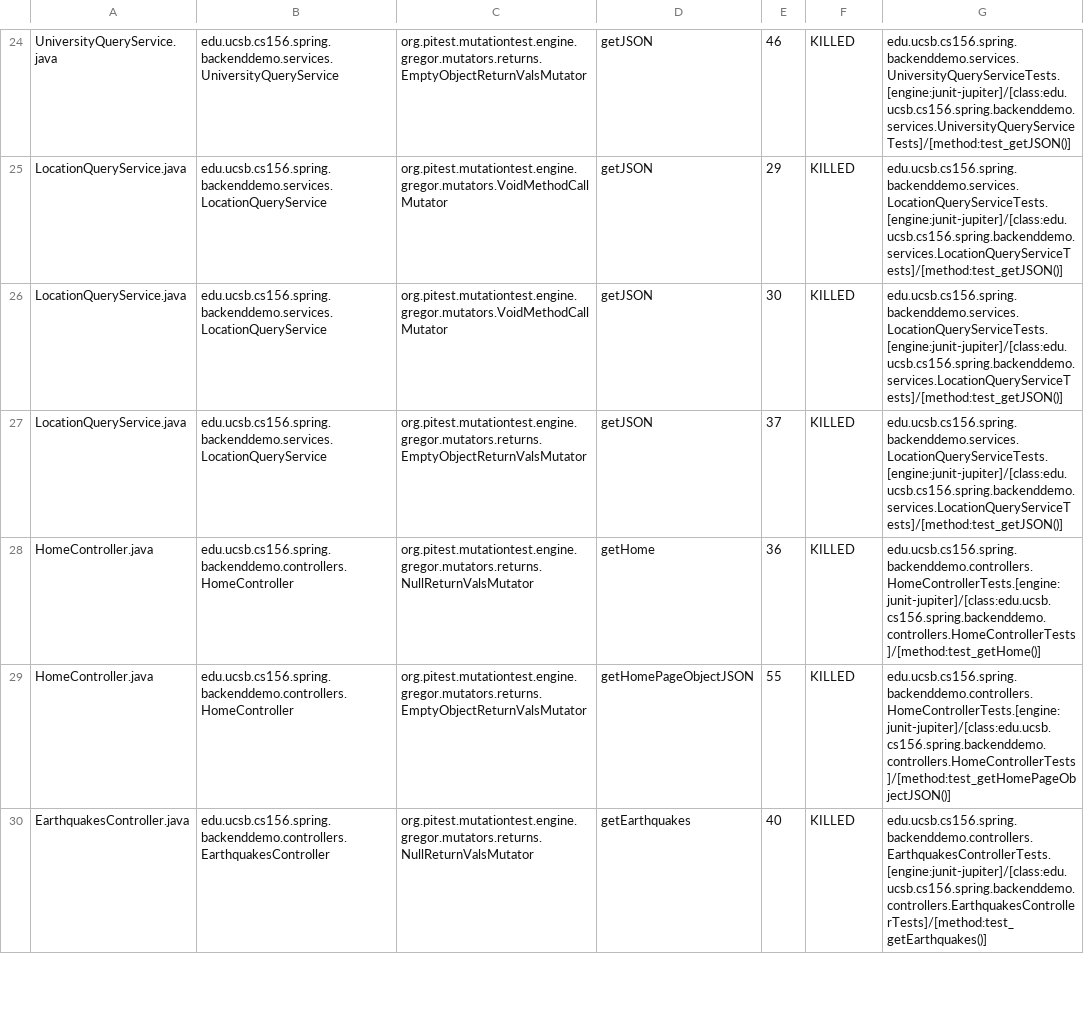
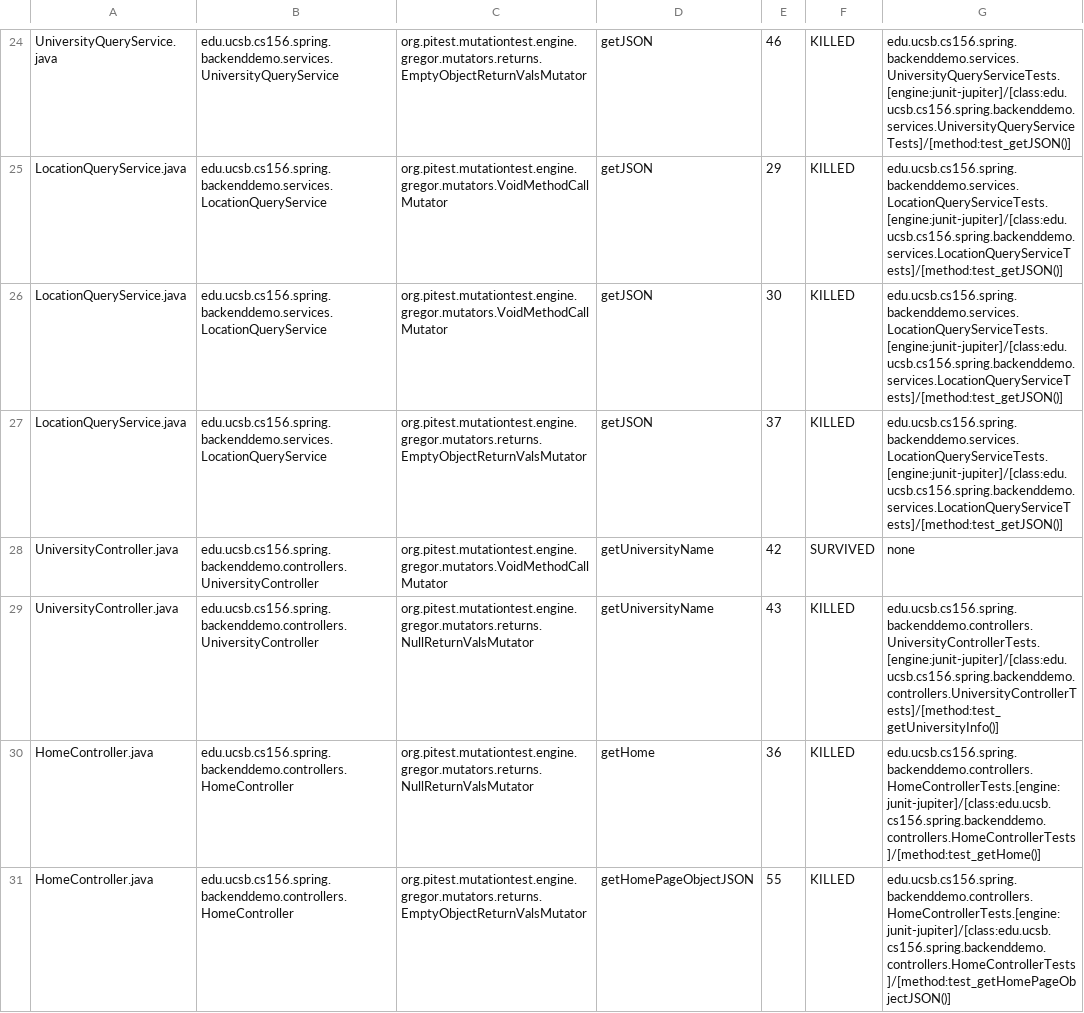
Before and after one commit to ucsb-cs156-s24/team01-s24-4pm-3, a CSV file: pitest/mutations.csv, drawn as a sheet; only a part is shown, gaps mark what is left out; the shorter side is filled out with more unchanged rows; the diff names each change by its address in the sheet, - before the commit and + after, or states it on an @@ line.

Commit message:
Deploying to gh-pages from @ ucsb-cs156-s24/team01-s24-4pm-3@af57f90001605436df6f2a9ce2e0b655520d5cb6 🚀

```diff
--- a/pitest/mutations.csv
+++ b/pitest/mutations.csv
+row 28: UniversityController.java | edu.ucsb.cs156.spring.backenddemo.controllers.UniversityController | org.pitest.mutationtest.engine.gregor.mutators.VoidMethodCallMutator | getUniversityName | 42 | SURVIVED | none
+row 29: UniversityController.java | edu.ucsb.cs156.spring.backenddemo.controllers.UniversityController | org.pitest.mutationtest.engine.gregor.mutators.returns.NullReturnValsMutator | getUniversityName | 43 | KILLED | edu.ucsb.cs156.spring.backenddemo.controllers.UniversityControllerTests.[engine:junit-jupiter]/[class:edu.ucsb.cs156.spring.backenddemo.controllers.UniversityControllerTests]/[method:test_getUniversityInfo()]
```
Also changed, not shown: 20 other files.
